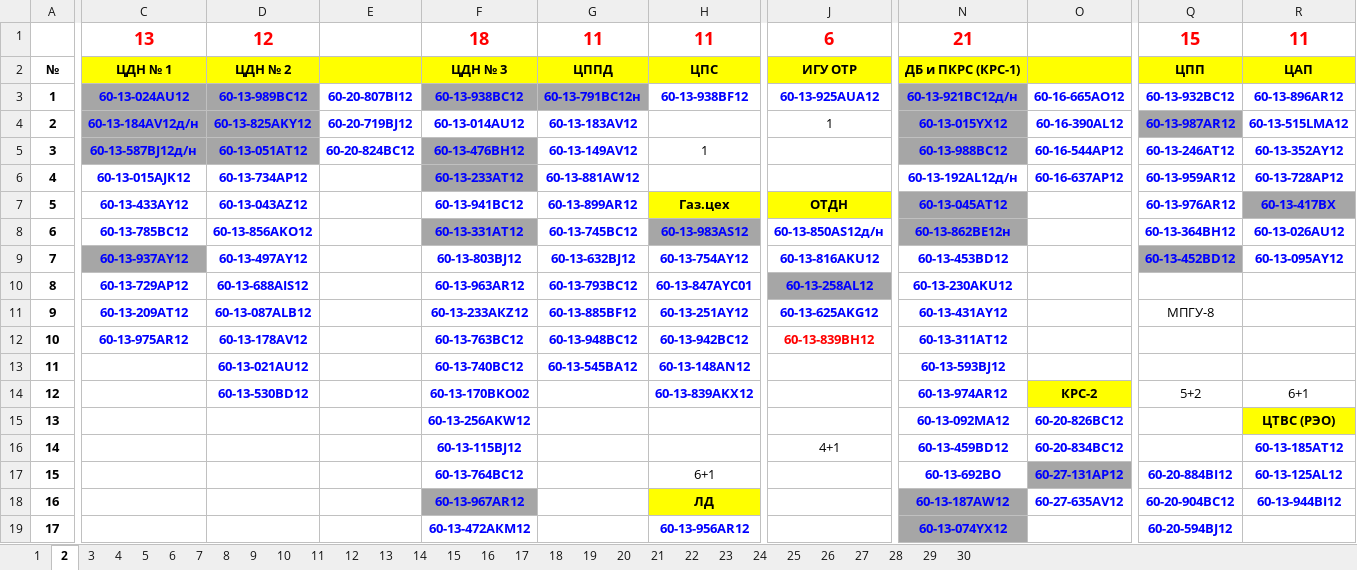
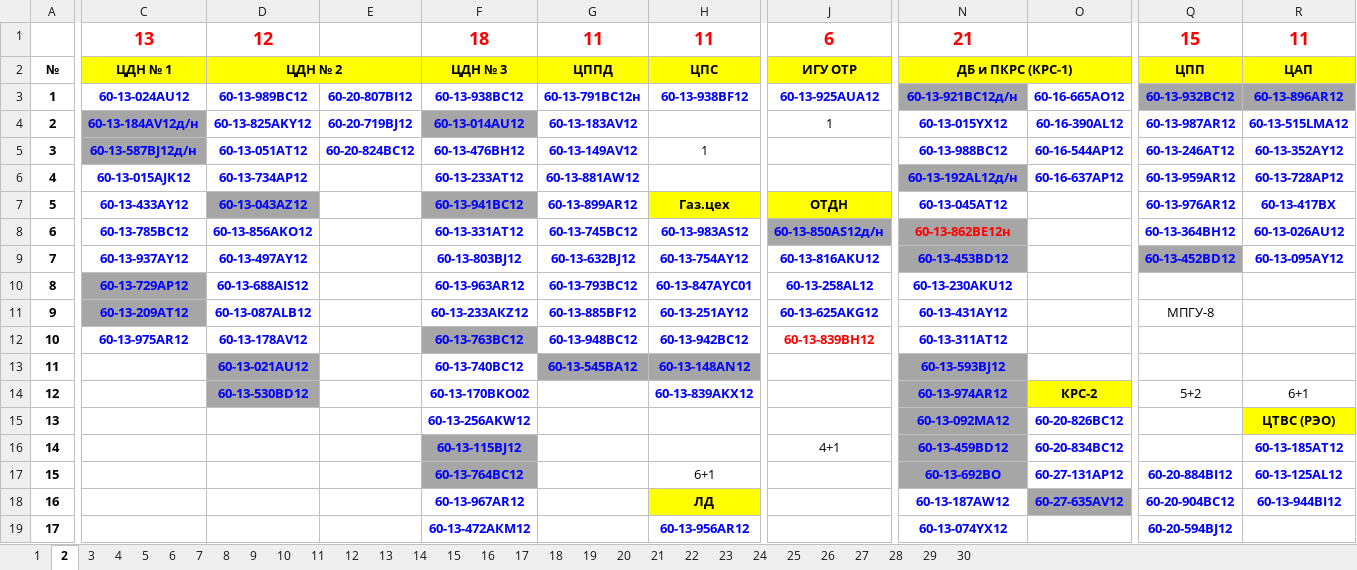
Before and after one commit to aura2889/summary, an Excel workbook: raw/MS.xlsx, sheet 2, drawn as a sheet; only a part is shown, gaps mark what is left out; values as stored, in another font and other column widths than the file's, no borders; the diff covers the shown part only; the diff names each change by its address in the sheet, - before the commit and + after, or states it on an @@ line.

```diff
--- a/raw/MS.xlsx (sheet 2)
+++ b/raw/MS.xlsx (sheet 2)
+D2:E2 merged
+N2:O2 merged
-C3:D3 fill: #A6A6A6
+C3:D3 fill: none
-F3:G3 fill: #A6A6A6
+F3:G3 fill: none
-Q3:R3 fill: none
+Q3:R3 fill: #A6A6A6
-D4:D5 fill: #A6A6A6
+D4:D5 fill: none
-F4 fill: none
+F4 fill: #A6A6A6
-N4:N5 fill: #A6A6A6
+N4:N5 fill: none
-Q4 fill: #A6A6A6
+Q4 fill: none
-F5:F6 fill: #A6A6A6
+F5:F6 fill: none
-N6 fill: none
+N6 fill: #A6A6A6
-D7 fill: none
+D7 fill: #A6A6A6
-F7 fill: none
+F7 fill: #A6A6A6
-N7 fill: #A6A6A6
+N7 fill: none
-R7 fill: #A6A6A6
+R7 fill: none
-F8 fill: #A6A6A6
+F8 fill: none
-H8 fill: #A6A6A6
+H8 fill: none
-J8 fill: none
+J8 fill: #A6A6A6
-N8 text colour: #0000FF
+N8 text colour: #FF0000
-C9 fill: #A6A6A6
+C9 fill: none
-N9 fill: none
+N9 fill: #A6A6A6
-C10:C11 fill: none
+C10:C11 fill: #A6A6A6
-J10 fill: #A6A6A6
+J10 fill: none
-F12 fill: none
+F12 fill: #A6A6A6
-D13:D14 fill: none
+D13:D14 fill: #A6A6A6
-G13:H13 fill: none
+G13:H13 fill: #A6A6A6
-N13:N17 fill: none
+N13:N17 fill: #A6A6A6
-F16:F17 fill: none
+F16:F17 fill: #A6A6A6
-O17 fill: #A6A6A6
+O17 fill: none
-F18 fill: #A6A6A6
+F18 fill: none
-N18:N19 fill: #A6A6A6
+N18:N19 fill: none
-O18 fill: none
+O18 fill: #A6A6A6
```
Also changed, not shown: cell formats and merged cells elsewhere in this sheet, sheet 3, archive/2026-11-03/svod.xlsx, 5 other files.
